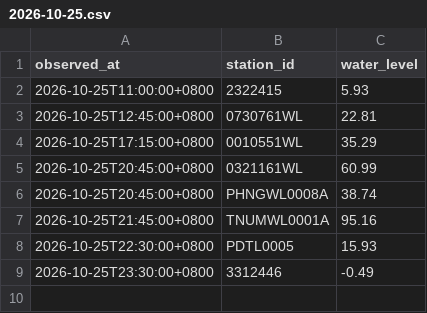
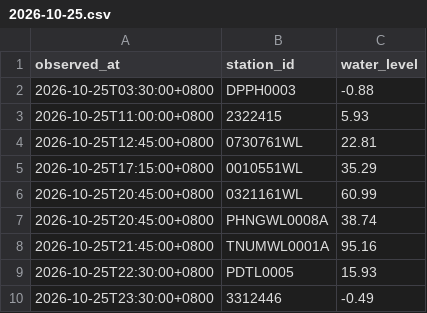
Before and after one commit to Anthonyfiz/malaysia-flood-watch, a CSV file: data/history/2026-10-25.csv, drawn as a sheet.

```diff
--- a/data/history/2026-10-25.csv
+++ b/data/history/2026-10-25.csv
@@ -1,2 +1,3 @@
 observed_at,station_id,water_level
+2026-10-25T03:30:00+0800,DPPH0003,-0.88
 2026-10-25T11:00:00+0800,2322415,5.93
```
Also changed, not shown: data/runs.csv, 4 other files.
